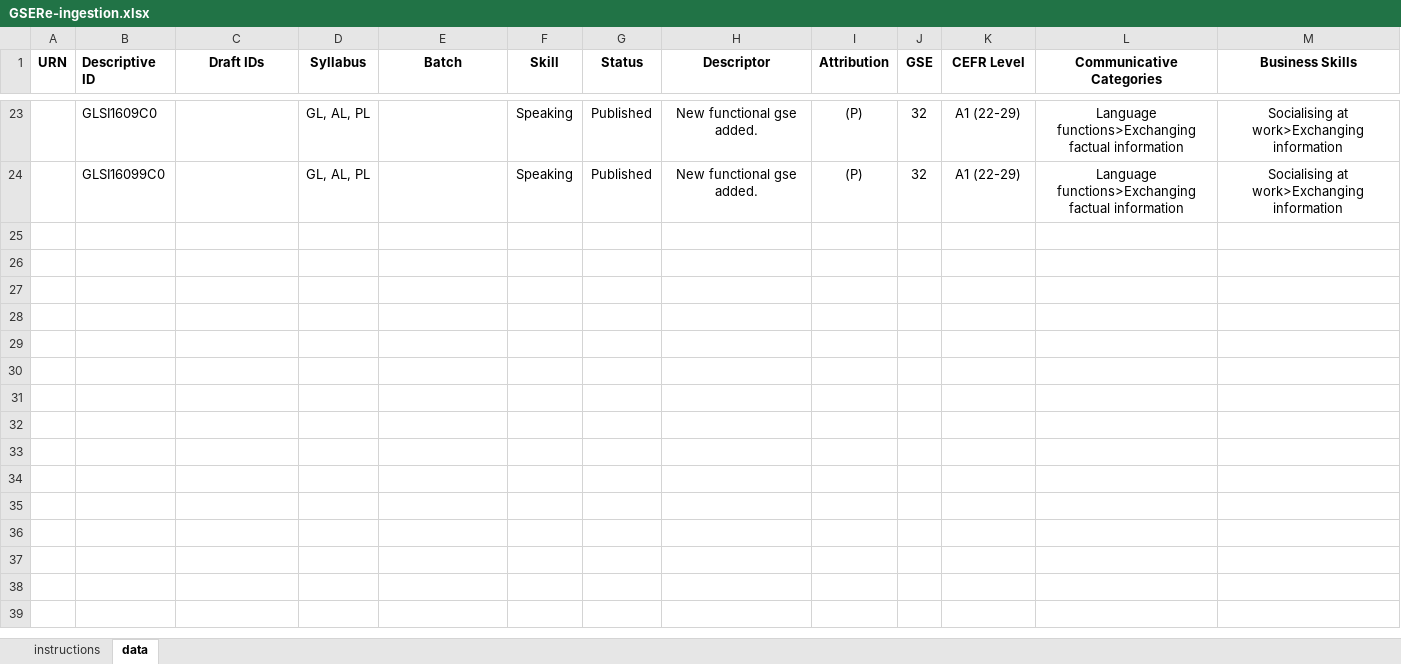
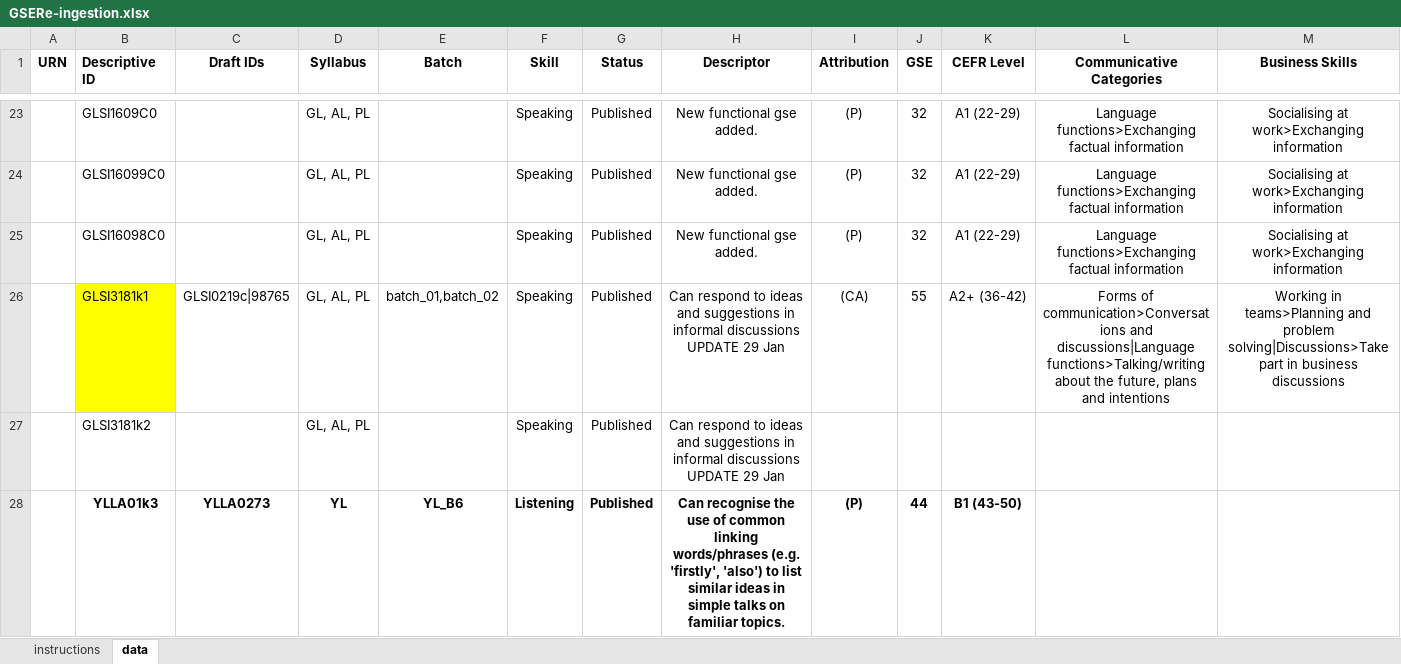
Before and after one commit to ram9sing/lomt_automation, an Excel workbook: src/main/java/lomt/pearson/fileupload/english/gse/reingestion/GSERe-ingestion.xlsx, sheet data, drawn as a sheet; only a part is shown, gaps mark what is left out; values as stored, in another font and other column widths than the file's, no borders; rows hold the shown columns only; the diff covers the shown part only; the diff names each change by its address in the sheet, - before the commit and + after, or states it on an @@ line.

```diff
--- a/src/main/java/lomt/pearson/fileupload/english/gse/reingestion/GSERe-ingestion.xlsx (sheet data)
+++ b/src/main/java/lomt/pearson/fileupload/english/gse/reingestion/GSERe-ingestion.xlsx (sheet data)
+row 25:  | GLSI16098C0 |  | GL, AL, PL |  | Speaking | Published | New functional gse added. | (P) | 32 | A1 (22-29) | Language functions>Exchanging factual information | Socialising at work>Exchanging information
+row 26:  | GLSI3181k1 | GLSI0219c|98765 | GL, AL, PL | batch_01,batch_02 | Speaking | Published | Can respond to ideas and suggestions in informal discussions UPDATE 29 Jan | (CA) | 55 | A2+ (36-42) | Forms of communication>Conversations and discussions|Language functions>Talking/writing about the future, plans and intentions | Working in teams>Planning and problem solving|Discussions>Take part in business discussions
+row 27:  | GLSI3181k2 |  | GL, AL, PL |  | Speaking | Published | Can respond to ideas and suggestions in informal discussions UPDATE 29 Jan
+row 28:  | YLLA01k3 | YLLA0273 | YL | YL_B6 | Listening | Published | Can recognise the use of common linking words/phrases (e.g. 'firstly', 'also') to list similar ideas in simple talks on familiar topics. | (P) | 44 | B1 (43-50)
```
Also changed, not shown: 4 added rows, 9 edited cells and cell formats elsewhere in this sheet, src/main/java/lomt/pearson/fileupload/english/gse/reingestion/GSERe-ingestion_URN.xlsx, 3 other files.
